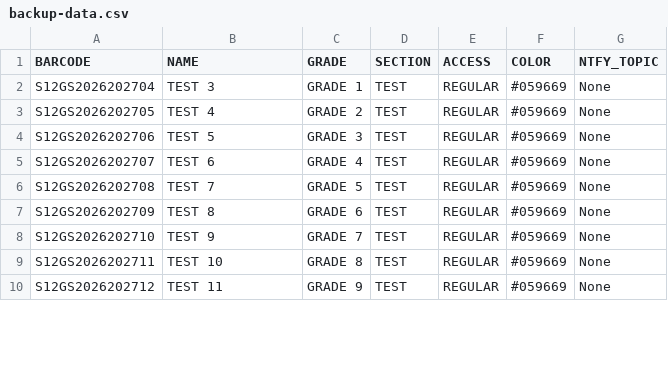
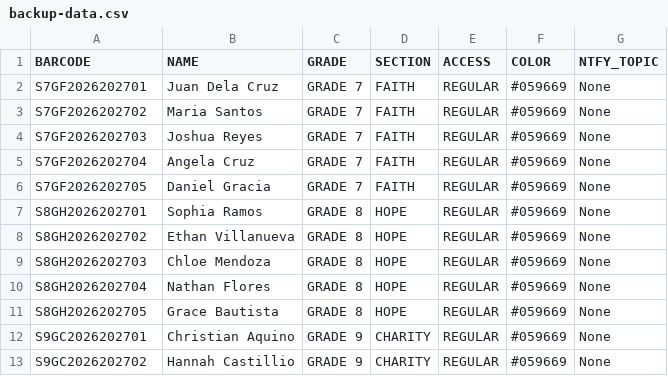
Before and after one commit to CVAFPI/ID-BIO-Project, a CSV file: backup-data.csv, drawn as a sheet; only a part is shown; the diff covers the shown part only.

```diff
--- a/backup-data.csv
+++ b/backup-data.csv
@@ -1,10 +1,13 @@
 BARCODE,NAME,GRADE,SECTION,ACCESS,COLOR,NTFY_TOPIC
-S12GS2026202704,TEST 3,GRADE 1,TEST,REGULAR,#059669,None
-S12GS2026202705,TEST 4,GRADE 2,TEST,REGULAR,#059669,None
-S12GS2026202706,TEST 5,GRADE 3,TEST,REGULAR,#059669,None
-S12GS2026202707,TEST 6,GRADE 4,TEST,REGULAR,#059669,None
-S12GS2026202708,TEST 7,GRADE 5,TEST,REGULAR,#059669,None
-S12GS2026202709,TEST 8,GRADE 6,TEST,REGULAR,#059669,None
-S12GS2026202710,TEST 9,GRADE 7,TEST,REGULAR,#059669,None
-S12GS2026202711,TEST 10,GRADE 8,TEST,REGULAR,#059669,None
-S12GS2026202712,TEST 11,GRADE 9,TEST,REGULAR,#059669,None
+S7GF2026202701,Juan Dela Cruz,GRADE 7,FAITH,REGULAR,#059669,None
+S7GF2026202702,Maria Santos,GRADE 7,FAITH,REGULAR,#059669,None
+S7GF2026202703,Joshua Reyes,GRADE 7,FAITH,REGULAR,#059669,None
+S7GF2026202704,Angela Cruz,GRADE 7,FAITH,REGULAR,#059669,None
+S7GF2026202705,Daniel Gracia,GRADE 7,FAITH,REGULAR,#059669,None
+S8GH2026202701,Sophia Ramos,GRADE 8,HOPE,REGULAR,#059669,None
+S8GH2026202702,Ethan Villanueva,GRADE 8,HOPE,REGULAR,#059669,None
+S8GH2026202703,Chloe Mendoza,GRADE 8,HOPE,REGULAR,#059669,None
+S8GH2026202704,Nathan Flores,GRADE 8,HOPE,REGULAR,#059669,None
+S8GH2026202705,Grace Bautista,GRADE 8,HOPE,REGULAR,#059669,None
+S9GC2026202701,Christian Aquino,GRADE 9,CHARITY,REGULAR,#059669,None
+S9GC2026202702,Hannah Castillio,GRADE 9,CHARITY,REGULAR,#059669,None
```
Also changed, not shown: 2 removed rows and 70 edited cells elsewhere in this file, 25 other files.
